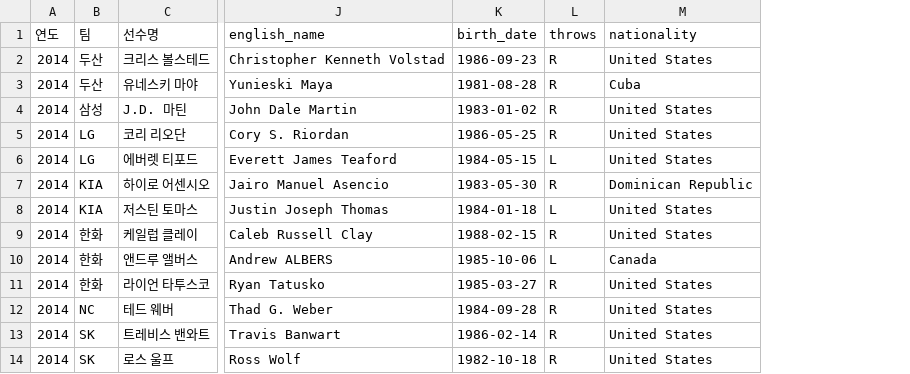
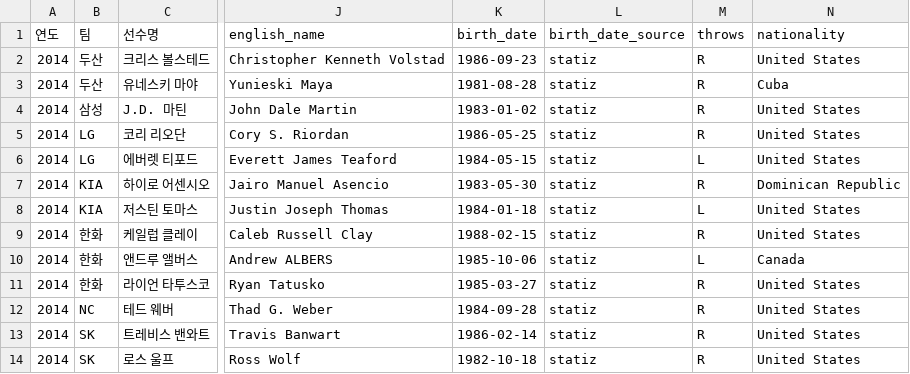
Before and after one commit to dan980918-coder/kbo-pitcher-scouting, a CSV file: data/rosters/new_import_pitchers_2014_2025_draft_v2.csv, drawn as a sheet; only a part is shown, gaps mark what is left out; the diff names each change by its address in the sheet, - before the commit and + after, or states it on an @@ line.

```diff
--- a/data/rosters/new_import_pitchers_2014_2025_draft_v2.csv
+++ b/data/rosters/new_import_pitchers_2014_2025_draft_v2.csv
+column L (birth_date_source), rows 2-14: all statiz
```
Also changed, not shown: 1 other file.
